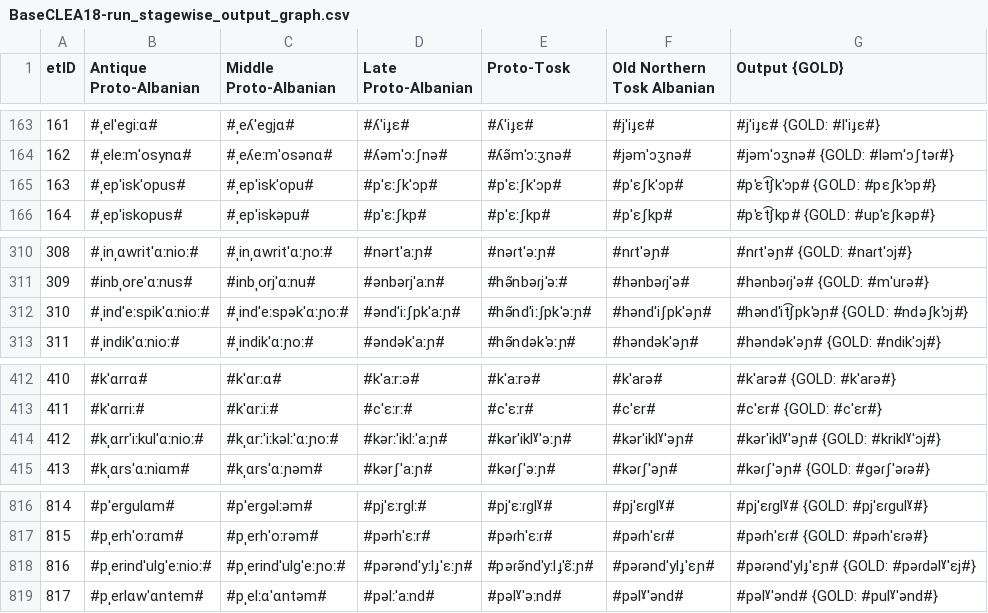
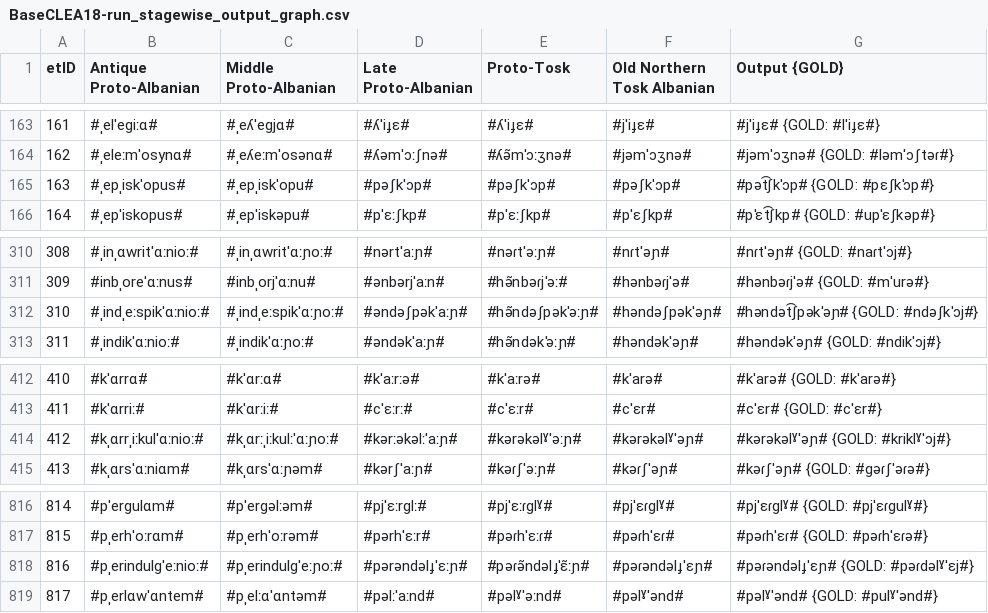
Before and after one commit to clmarr/Albanian-CFR, a CSV file: BaseCLEA18-run/BaseCLEA18-run_stagewise_output_graph.csv, drawn as a sheet; only a part is shown, gaps mark what is left out.

```diff
--- a/BaseCLEA18-run/BaseCLEA18-run_stagewise_output_graph.csv
+++ b/BaseCLEA18-run/BaseCLEA18-run_stagewise_output_graph.csv
@@ -164,3 +164,3 @@ etID  | Antique Proto-Albanian | Middle Proto-Albanian | Late Proto-Albanian |
 162    | #ˌeleːmˈosynɑ# | #ˌeʎeːmˈosənɑ# | #ʎəmˈɔːʃnə# | #ʎə̃mˈɔːʒnə# | #jəmˈɔʒnə# | #jəmˈɔʒnə# {GOLD: #ləmˈɔʃtəɾ#}
-163    | #ˌepˈiskˈopus# | #ˌepˈiskˈopu# | #pˈɛːʃkˈɔp# | #pˈɛːʃkˈɔp# | #pˈɛʃkˈɔp# | #pˈɛt͡ʃkˈɔp# {GOLD: #pɛʃkˈɔp#}
+163    | #ˌepˌiskˈopus# | #ˌepˌiskˈopu# | #pəʃkˈɔp# | #pəʃkˈɔp# | #pəʃkˈɔp# | #pət͡ʃkˈɔp# {GOLD: #pɛʃkˈɔp#}
 164    | #ˌepˈiskopus# | #ˌepˈiskəpu# | #pˈɛːʃkp# | #pˈɛːʃkp# | #pˈɛʃkp# | #pˈɛt͡ʃkp# {GOLD: #upˈɛʃkəp#}
@@ -311,3 +311,3 @@ etID  | Antique Proto-Albanian | Middle Proto-Albanian | Late Proto-Albanian |
 309    | #inbˌoreˈɑːnus# | #inbˌorjˈɑːnu# | #ənbərjˈaːn# | #hə̃nbəɾjˈəː# | #hənbəɾjˈə# | #hənbəɾjˈə# {GOLD: #mˈurə#}
-310    | #ˌindˈeːspikˈɑːnioː# | #ˌindˈeːspəkˈɑːɲoː# | #əndˈiːʃpkˈaːɲ# | #hə̃ndˈiːʃpkˈəːɲ# | #həndˈiʃpkˈəɲ# | #həndˈit͡ʃpkˈəɲ# {GOLD: #ndəʃkˈɔj#}
+310    | #ˌindˌeːspikˈɑːnioː# | #ˌindˌeːspikˈɑːɲoː# | #əndəʃpəkˈaːɲ# | #hə̃ndəʃpəkˈəːɲ# | #həndəʃpəkˈəɲ# | #həndət͡ʃpəkˈəɲ# {GOLD: #ndəʃkˈɔj#}
 311    | #ˌindikˈɑːnioː# | #ˌindikˈɑːɲoː# | #əndəkˈaːɲ# | #hə̃ndəkˈəːɲ# | #həndəkˈəɲ# | #həndəkˈəɲ# {GOLD: #ndikˈɔj#}
@@ -413,3 +413,3 @@ etID  | Antique Proto-Albanian | Middle Proto-Albanian | Late Proto-Albanian |
 411    | #kˈɑrriː# | #kˈɑrːiː# | #cˈɛːrː# | #cˈɛːr# | #cˈɛr# | #cˈɛr# {GOLD: #cˈɛr#}
-412    | #kˌɑrrˈiːkulˈɑːnioː# | #kˌɑrːˈiːkəlːˈɑːɲoː# | #kərːˈiklːˈaːɲ# | #kərˈiklˠˈəːɲ# | #kərˈiklˠˈəɲ# | #kərˈiklˠˈəɲ# {GOLD: #kriklˠˈɔj#}
+412    | #kˌɑrrˌiːkulˈɑːnioː# | #kˌɑrːˌiːkulːˈɑːɲoː# | #kərːəkəlːˈaːɲ# | #kərəkəlˠˈəːɲ# | #kərəkəlˠˈəɲ# | #kərəkəlˠˈəɲ# {GOLD: #kriklˠˈɔj#}
 413    | #kˌɑrsˈɑːniɑm# | #kˌɑrsˈɑːɲəm# | #kərʃˈaːɲ# | #kəɾʃˈəːɲ# | #kəɾʃˈəɲ# | #kəɾʃˈəɲ# {GOLD: #ɡəɾʃˈəɾə#}
@@ -817,3 +817,3 @@ etID  | Antique Proto-Albanian | Middle Proto-Albanian | Late Proto-Albanian |
 815    | #pˌerhˈoːrɑm# | #pˌerhˈoːrəm# | #pərhˈɛːr# | #pəɾhˈɛːɾ# | #pəɾhˈɛɾ# | #pəɾhˈɛɾ# {GOLD: #pəɾhˈɛɾə#}
-816    | #pˌerindˈulɡˈeːnioː# | #pˌerindˈulɡˈeːɲoː# | #pərəndˈyːlɟˈɛːɲ# | #pəɾə̃ndˈyːlɟˈɛ̃ːɲ# | #pəɾəndˈylɟˈɛɲ# | #pəɾəndˈylɟˈɛɲ# {GOLD: #pəɾdəlˠˈɛj#}
+816    | #pˌerindulɡˈeːnioː# | #pˌerindulɡˈeːɲoː# | #pərəndəlɟˈɛːɲ# | #pəɾə̃ndəlɟˈɛ̃ːɲ# | #pəɾəndəlɟˈɛɲ# | #pəɾəndəlɟˈɛɲ# {GOLD: #pəɾdəlˠˈɛj#}
 817    | #pˌerlɑwˈɑntem# | #pˌelːɑˈɑntəm# | #pəlːˈaːnd# | #pəlˠˈəːnd# | #pəlˠˈənd# | #pəlˠˈənd# {GOLD: #pulˠˈənd#}
```
Also changed, not shown: BaseCLEA18-run/BaseCLEA18-run_rulewise_output_graph.csv, BaseCLEA18-run/resultEditDistances.csv, 16 other files.
